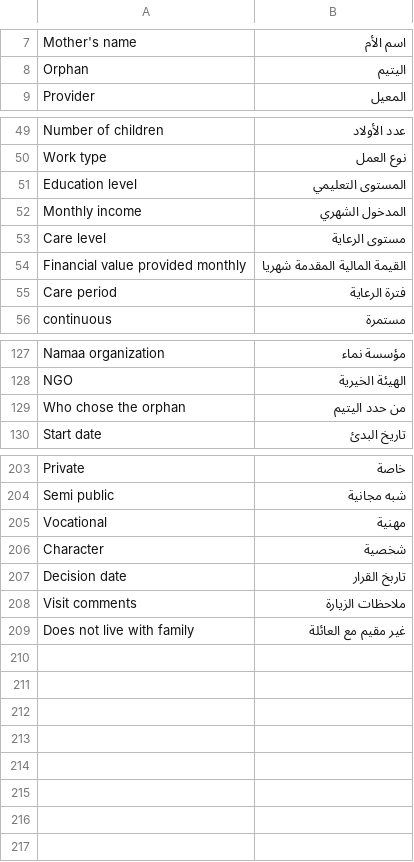
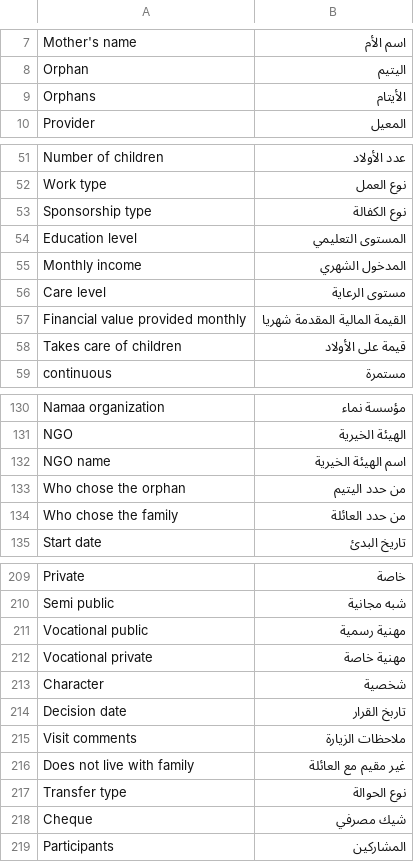
Before and after one commit to S-Ouaydah/social_helpers, a CSV file: social_helpers/translations/ar.csv, drawn as a sheet; only a part is shown, gaps mark what is left out; removed rows and columns are numbered as before the commit, all else as after; the diff covers the shown part only; the diff names each change by its address in the sheet, - before the commit and + after, or states it on an @@ line.

```diff
--- a/social_helpers/translations/ar.csv
+++ b/social_helpers/translations/ar.csv
+row 9: Orphans | الأيتام
+row 53: Sponsorship type | نوع الكفالة
-row 55: Care period | فترة الرعاية
+row 58: Takes care of children | قيمة على الأولاد
+row 132: NGO name | اسم الهيئة الخيرية
+row 134: Who chose the family | من حدد العائلة
-row 205: Vocational | مهنية
+row 211: Vocational public | مهنية رسمية
+row 212: Vocational private | مهنية خاصة
+row 217: Transfer type | نوع الحوالة
+row 218: Cheque | شيك مصرفي
+row 219: Participants | المشاركين
```
Also changed, not shown: 2 added rows and 1 edited cell elsewhere in this file, 35 other files.
